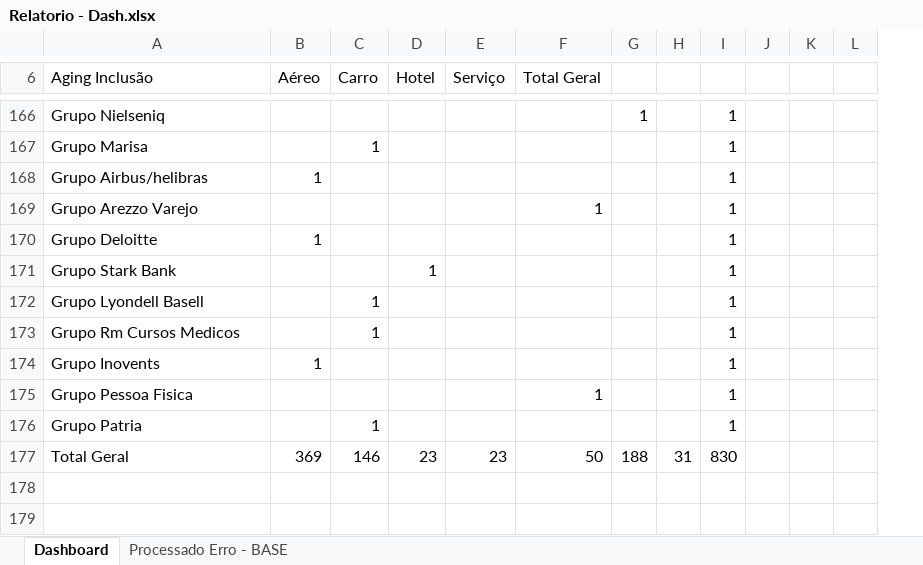
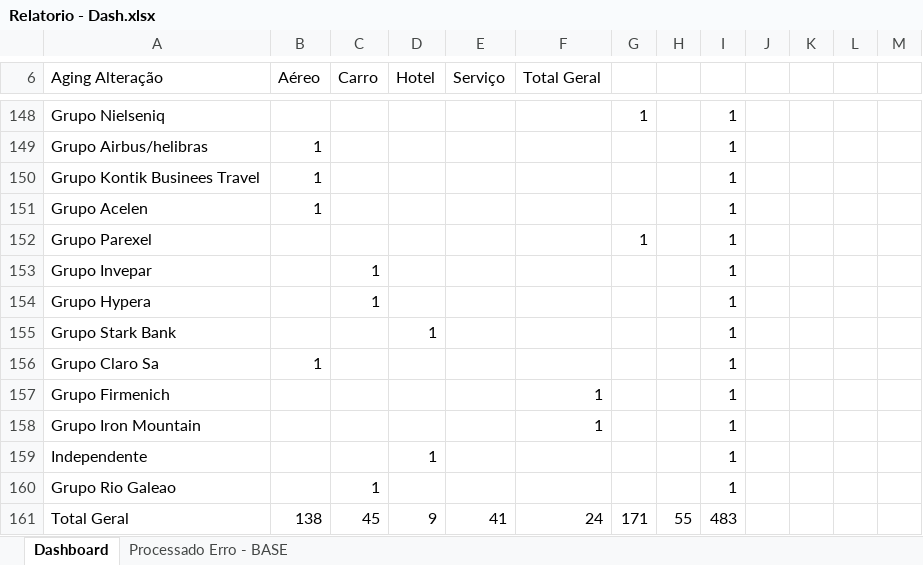
Before and after one commit to igorfreits/projects-analysis-python, an Excel workbook: PROCESSADO ERRO/Relatorio - Dash.xlsx, sheet Dashboard, drawn as a sheet; only a part is shown, gaps mark what is left out; values as stored, in another font and other column widths than the file's, no cell formats; removed rows and columns are numbered as before the commit, all else as after; rows hold the shown columns only; the diff covers the shown part only; the diff names each change by its address in the sheet, - before the commit and + after, or states it on an @@ line.

```diff
--- a/PROCESSADO ERRO/Relatorio - Dash.xlsx (sheet Dashboard)
+++ b/PROCESSADO ERRO/Relatorio - Dash.xlsx (sheet Dashboard)
-column J, empty
+column J, empty
+column K, empty
-A6: Aging Inclusão
+A6: Aging Alteração
-row 167: Grupo Marisa |  | 1 |  |  |  |  |  | 1
-row 169: Grupo Arezzo Varejo |  |  |  |  | 1 |  |  | 1
+row 150: Grupo Kontik Businees Travel | 1 |  |  |  |  |  |  | 1
-A151 (Aging Alteração): Grupo Deloitte
+A151 (Aging Alteração): Grupo Acelen
+row 152: Grupo Parexel |  |  |  |  |  | 1 |  | 1
+row 153: Grupo Invepar |  | 1 |  |  |  |  |  | 1
+row 154: Grupo Hypera |  | 1 |  |  |  |  |  | 1
-row 172: Grupo Lyondell Basell |  | 1 |  |  |  |  |  | 1
-row 173: Grupo Rm Cursos Medicos |  | 1 |  |  |  |  |  | 1
-A156 (Aging Alteração): Grupo Inovents
+A156 (Aging Alteração): Grupo Claro Sa
-A157 (Aging Alteração): Grupo Pessoa Fisica
+A157 (Aging Alteração): Grupo Firmenich
+row 158: Grupo Iron Mountain |  |  |  |  | 1 |  |  | 1
+row 159: Independente |  |  | 1 |  |  |  |  | 1
-A160 (Aging Alteração): Grupo Patria
+A160 (Aging Alteração): Grupo Rio Galeao
-row 177: Total Geral | 369 | 146 | 23 | 23 | 50 | 188 | 31 | 830
+row 161: Total Geral | 138 | 45 | 9 | 41 | 24 | 171 | 55 | 483
```
Also changed, not shown: other rows of this sheet, sheet Processado Erro - BASE, cell formats, hidden cells, PROCESSADO ERRO/Benner - Processado Erro 0.xlsx, PROCESSADO ERRO/Processado Erro.xlsx, 4 other files.
